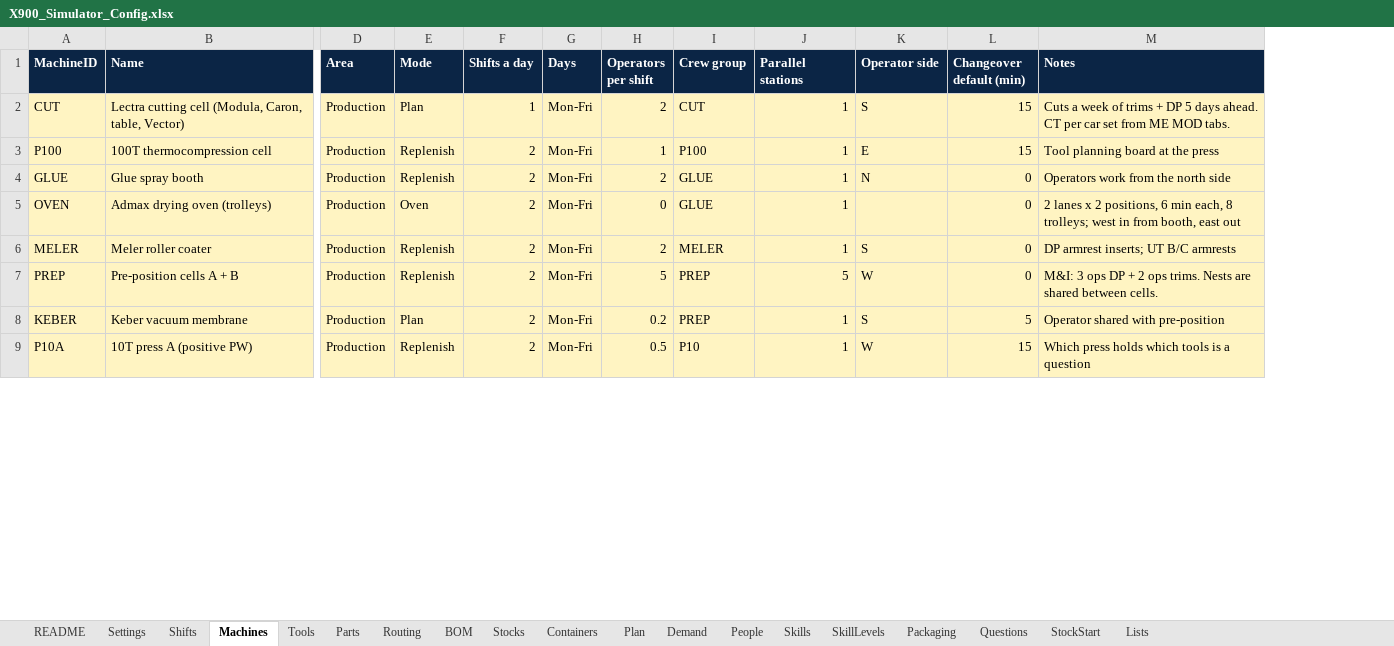
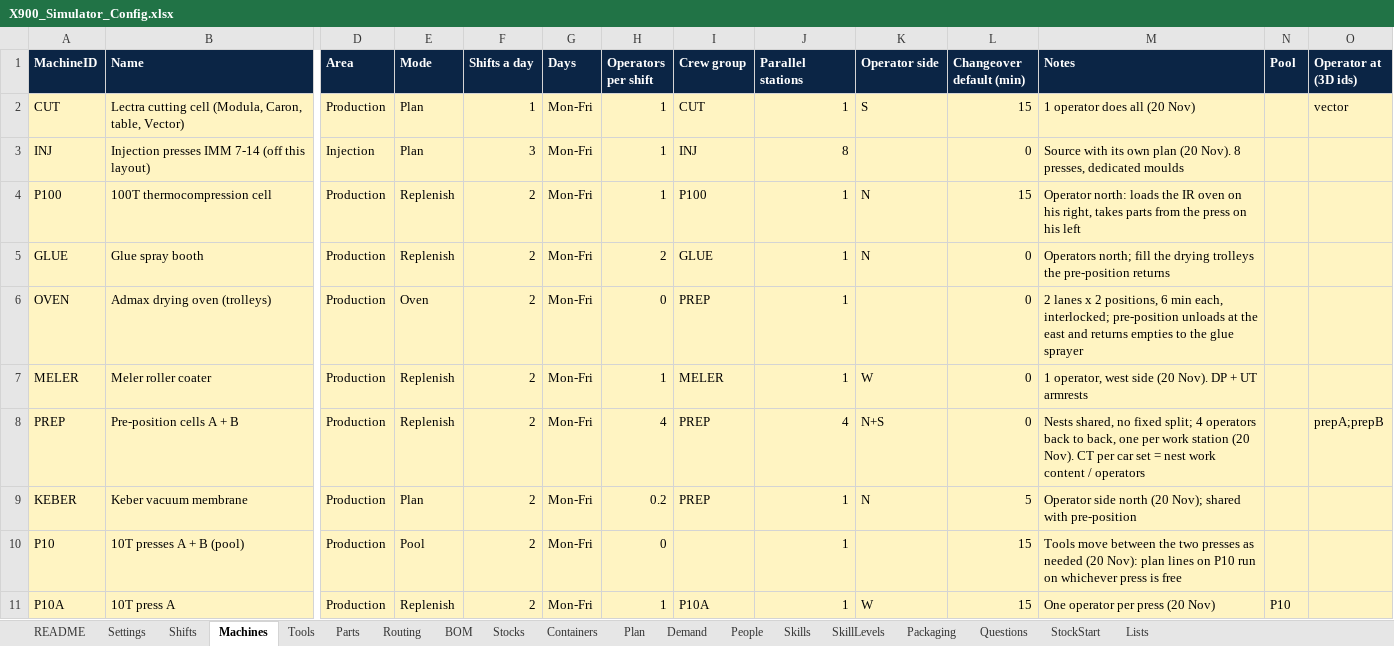
Before and after one commit to stretchuar/x900-vr, an Excel workbook: X900_Simulator_Config.xlsx, sheet Machines, drawn as a sheet; only a part is shown, gaps mark what is left out; values as stored, in another font and other column widths than the file's, no borders; addresses are those after the commit; rows hold the shown columns only; the diff covers the shown part only; the diff names each change by its address in the sheet, - before the commit and + after, or states it on an @@ line.

```diff
--- a/X900_Simulator_Config.xlsx (sheet Machines)
+++ b/X900_Simulator_Config.xlsx (sheet Machines)
+column N (Pool), row 11: P10
+column O (Operator at (3D ids)), row 2: vector; row 8: prepA;prepB
-H2 (Operators per shift): 2
+H2 (Operators per shift): 1
-M2 (Notes): Cuts a week of trims + DP 5 days ahead. CT per car set from ME MOD tabs.
+M2 (Notes): 1 operator does all (20 Nov)
+row 3: INJ | Injection presses IMM 7-14 (off this layout) | Injection | Plan | 3 | Mon-Fri | 1 | INJ | 8 |  | 0 | Source with its own plan (20 Nov). 8 presses, dedicated moulds
-K4 (Operator side): E
+K4 (Operator side): N
-M4 (Notes): Tool planning board at the press
+M4 (Notes): Operator north: loads the IR oven on his right, takes parts from the press on his left
-M5 (Notes): Operators work from the north side
+M5 (Notes): Operators north; fill the drying trolleys the pre-position returns
-I6 (Crew group): GLUE
+I6 (Crew group): PREP
-M6 (Notes): …min each, 8 trolleys; west in from booth, east out
+M6 (Notes): …min each, interlocked; pre-position unloads at the east and returns empties to the glue sprayer
-H7 (Operators per shift): 2
+H7 (Operators per shift): 1
-K7 (Operator side): S
+K7 (Operator side): W
-M7 (Notes): DP armrest inserts; UT B/C armrests
+M7 (Notes): 1 operator, west side (20 Nov). DP + UT armrests
-H8 (Operators per shift): 5
+H8 (Operators per shift): 4
-J8 (Parallel stations): 5
+J8 (Parallel stations): 4
-K8 (Operator side): W
+K8 (Operator side): N+S
-M8 (Notes): M&I: 3 ops DP + 2 ops trims. Nests are shared between cells.
+M8 (Notes): Nests shared, no fixed split; 4 operators back to back, one per work station (20 Nov). CT per car set = nest work content / operators
-K9 (Operator side): S
+K9 (Operator side): N
-M9 (Notes): Operator shared with pre-position
+M9 (Notes): Operator side north (20 Nov); shared with pre-position
+row 10: P10 | 10T presses A + B (pool) | Production | Pool | 2 | Mon-Fri | 0 |  | 1 |  | 15 | Tools move between the two presses as needed (20 Nov): plan lines on P10 run on whichever press is free
-B11 (Name): 10T press A (positive PW)
+B11 (Name): 10T press A
-H11 (Operators per shift): 0.5
+H11 (Operators per shift): 1
-I11 (Crew group): P10
+I11 (Crew group): P10A
-M11 (Notes): Which press holds which tools is a question
+M11 (Notes): One operator per press (20 Nov)
```
Also changed, not shown: 1 added row and 15 edited cells elsewhere in this sheet, sheet Plan, sheet Tools, sheet Skills, sheet Routing, sheet Questions, sheet People, 7 more sheets, 1 other file.
